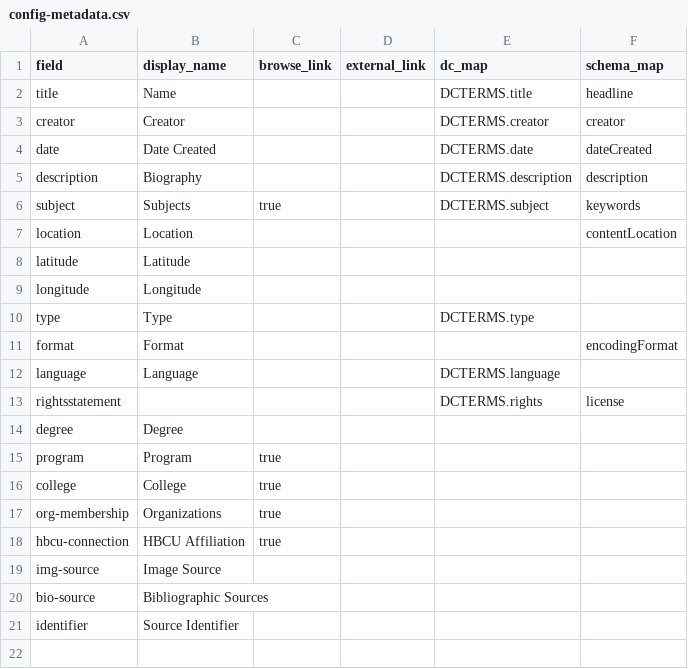
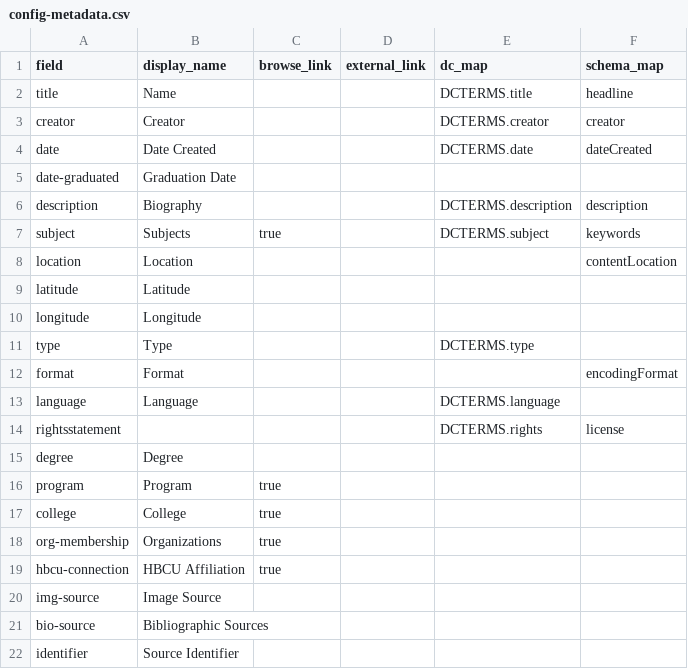
Before and after one commit to isu-digital/black-isc-experience, a CSV file: _data/config-metadata.csv, drawn as a sheet; the diff names each change by its address in the sheet, - before the commit and + after, or states it on an @@ line.

Commit message:
Update config-metadata.csv

```diff
--- a/_data/config-metadata.csv
+++ b/_data/config-metadata.csv
+row 5: date-graduated | Graduation Date
```
